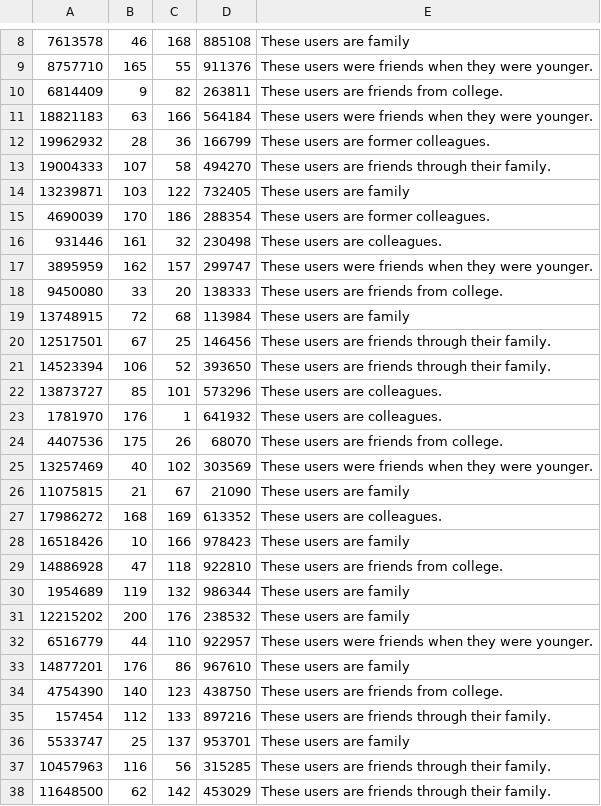
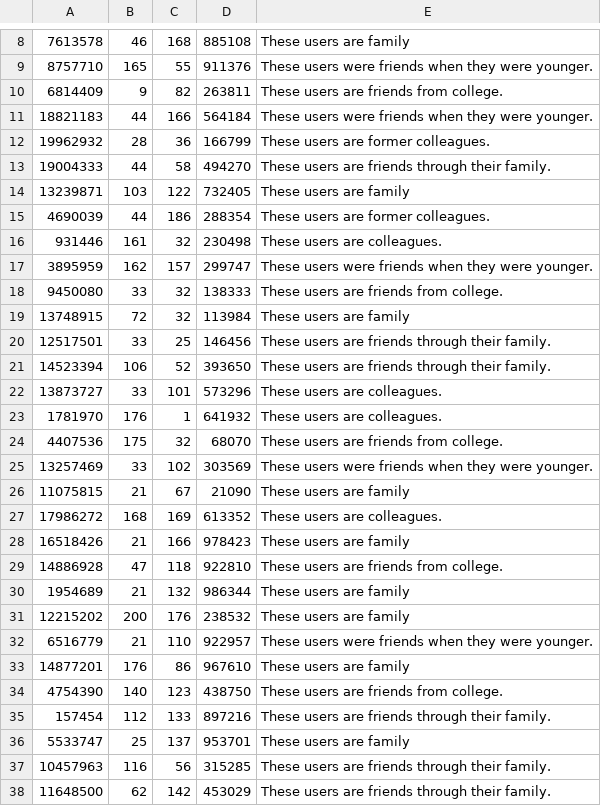
Before and after one commit to D3cl4n/CS585-Project2, a CSV file: datasets/associates.csv, drawn as a sheet; only a part is shown, gaps mark what is left out.

```diff
--- a/datasets/associates.csv
+++ b/datasets/associates.csv
@@ -10,24 +10,24 @@
 6814409,9,82,263811,These users are friends from college.
-18821183,63,166,564184,These users were friends when they were younger.
+18821183,44,166,564184,These users were friends when they were younger.
 19962932,28,36,166799,These users are former colleagues.
-19004333,107,58,494270,These users are friends through their family.
+19004333,44,58,494270,These users are friends through their family.
 13239871,103,122,732405,These users are family
-4690039,170,186,288354,These users are former colleagues.
+4690039,44,186,288354,These users are former colleagues.
 931446,161,32,230498,These users are colleagues.
 3895959,162,157,299747,These users were friends when they were younger.
-9450080,33,20,138333,These users are friends from college.
-13748915,72,68,113984,These users are family
-12517501,67,25,146456,These users are friends through their family.
+9450080,33,32,138333,These users are friends from college.
+13748915,72,32,113984,These users are family
+12517501,33,25,146456,These users are friends through their family.
 14523394,106,52,393650,These users are friends through their family.
-13873727,85,101,573296,These users are colleagues.
+13873727,33,101,573296,These users are colleagues.
 1781970,176,1,641932,These users are colleagues.
-4407536,175,26,68070,These users are friends from college.
-13257469,40,102,303569,These users were friends when they were younger.
+4407536,175,32,68070,These users are friends from college.
+13257469,33,102,303569,These users were friends when they were younger.
 11075815,21,67,21090,These users are family
 17986272,168,169,613352,These users are colleagues.
-16518426,10,166,978423,These users are family
+16518426,21,166,978423,These users are family
 14886928,47,118,922810,These users are friends from college.
-1954689,119,132,986344,These users are family
+1954689,21,132,986344,These users are family
 12215202,200,176,238532,These users are family
-6516779,44,110,922957,These users were friends when they were younger.
+6516779,21,110,922957,These users were friends when they were younger.
 14877201,176,86,967610,These users are family
```
Also changed, not shown: 1 other file.
